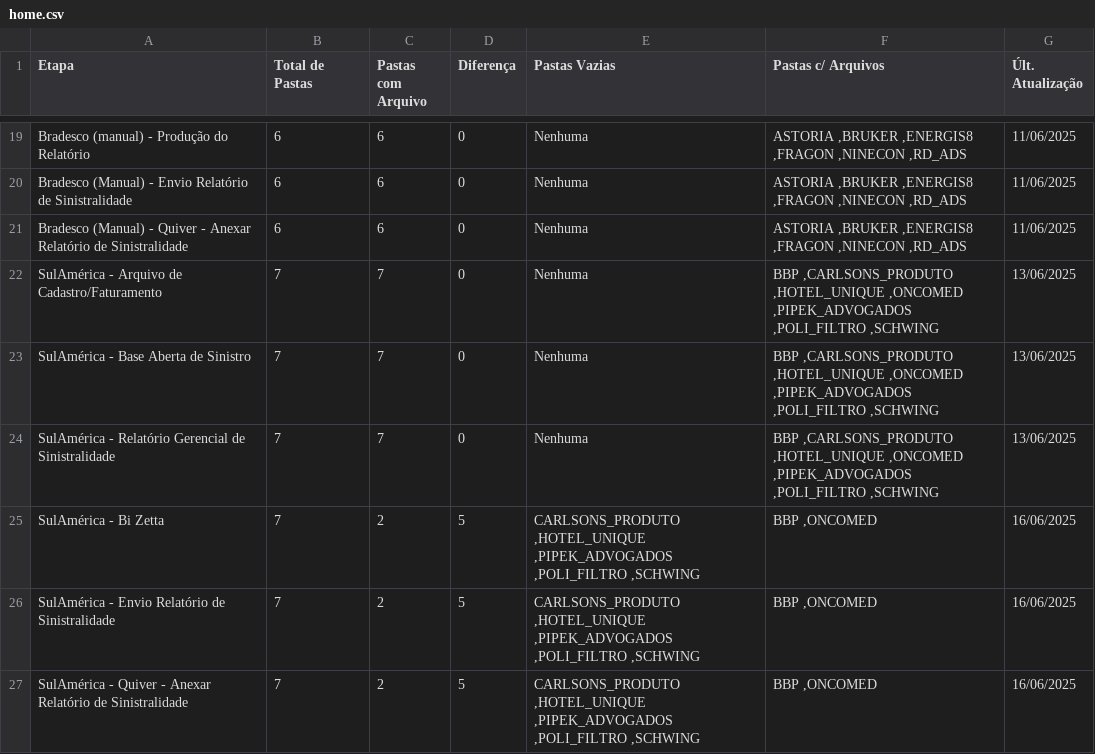
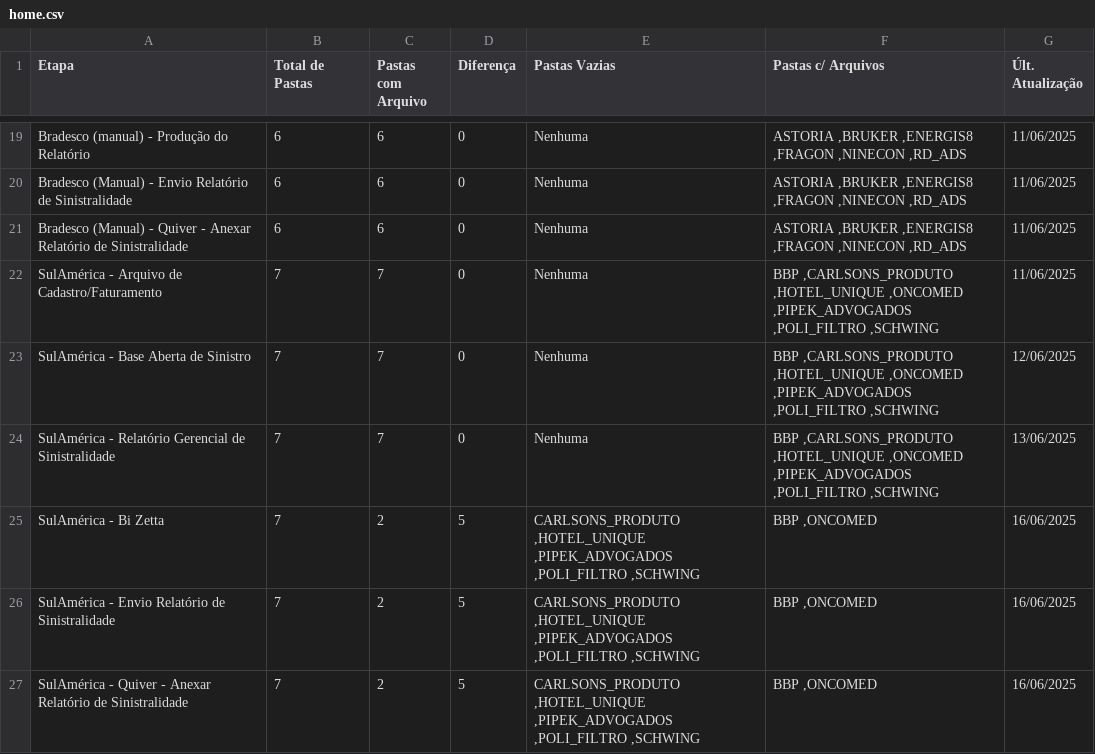
Before and after one commit to JotaBGjr/dashboard-sinistralidade, a CSV file: csv/home.csv, drawn as a sheet; only a part is shown, gaps mark what is left out; the diff covers the shown part only.

Commit message:
atualização no código creatrocsv para ajuste na contagem das pastas

```diff
--- a/csv/home.csv
+++ b/csv/home.csv
@@ -21,4 +21,4 @@ Bradesco (Manual) - Envio Relatório de Sinistralidade,6,6,0,Nenhuma,"ASTORIA ,B
 Bradesco (Manual) - Quiver - Anexar Relatório de Sinistralidade,6,6,0,Nenhuma,"ASTORIA ,BRUKER ,ENERGIS8 ,FRAGON ,NINECON ,RD_ADS",11/06/2025
-SulAmérica - Arquivo de Cadastro/Faturamento,7,7,0,Nenhuma,"BBP ,CARLSONS_PRODUTO ,HOTEL_UNIQUE ,ONCOMED ,PIPEK_ADVOGADOS ,POLI_FILTRO ,SCHWING",13/06/2025
-SulAmérica - Base Aberta de Sinistro,7,7,0,Nenhuma,"BBP ,CARLSONS_PRODUTO ,HOTEL_UNIQUE ,ONCOMED ,PIPEK_ADVOGADOS ,POLI_FILTRO ,SCHWING",13/06/2025
+SulAmérica - Arquivo de Cadastro/Faturamento,7,7,0,Nenhuma,"BBP ,CARLSONS_PRODUTO ,HOTEL_UNIQUE ,ONCOMED ,PIPEK_ADVOGADOS ,POLI_FILTRO ,SCHWING",11/06/2025
+SulAmérica - Base Aberta de Sinistro,7,7,0,Nenhuma,"BBP ,CARLSONS_PRODUTO ,HOTEL_UNIQUE ,ONCOMED ,PIPEK_ADVOGADOS ,POLI_FILTRO ,SCHWING",12/06/2025
 SulAmérica - Relatório Gerencial de Sinistralidade,7,7,0,Nenhuma,"BBP ,CARLSONS_PRODUTO ,HOTEL_UNIQUE ,ONCOMED ,PIPEK_ADVOGADOS ,POLI_FILTRO ,SCHWING",13/06/2025
```
Also changed, not shown: 11 edited cells elsewhere in this file, csv/anexar_quiver.csv, csv/bi_zetta.csv, 9 other files.
